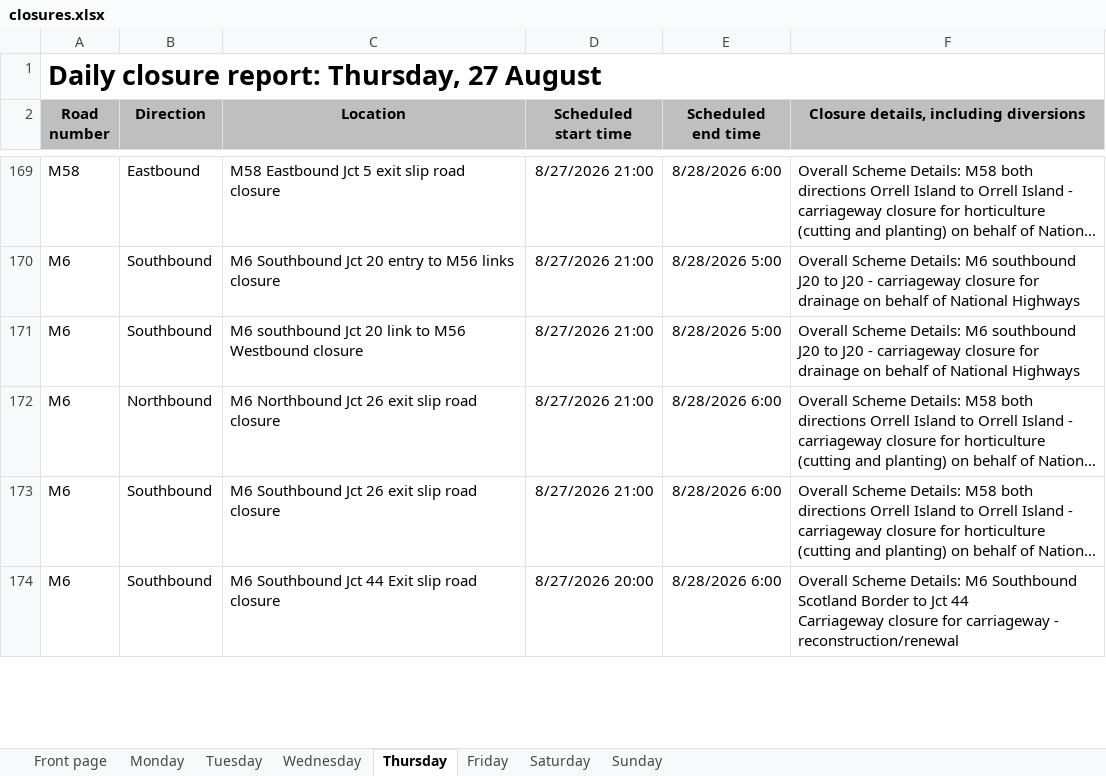
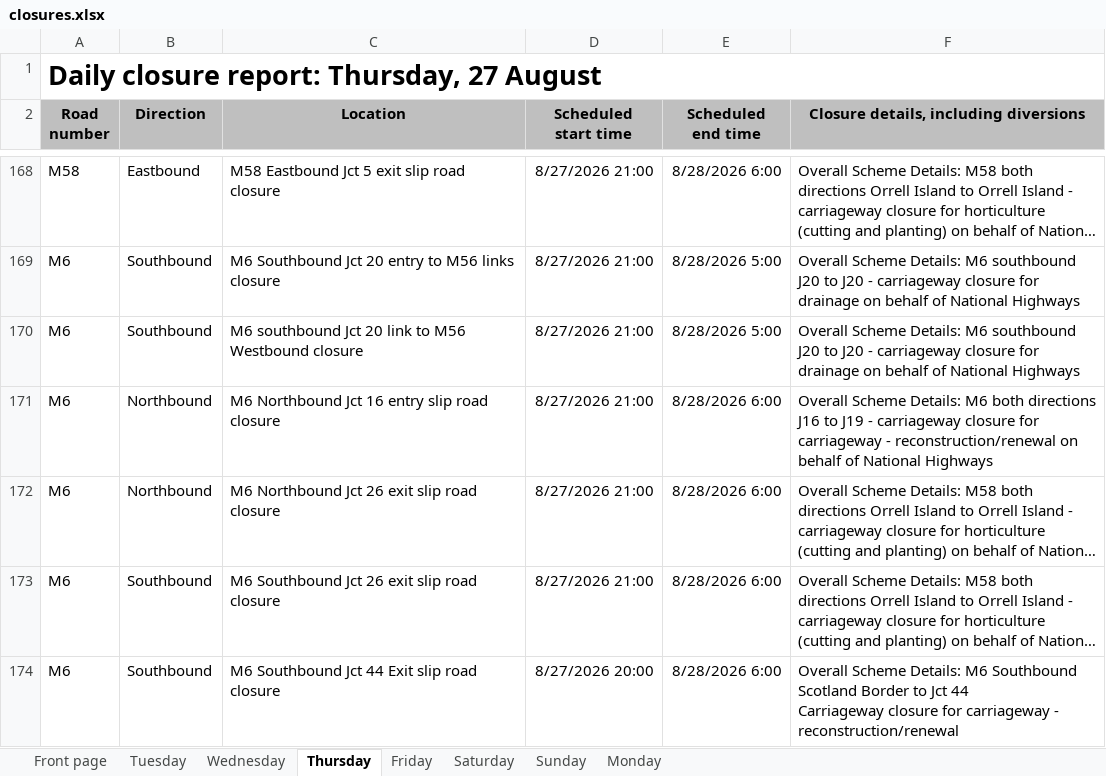
Before and after one commit to mnmred/uk-route-checker, an Excel workbook: closures.xlsx, sheet Thursday, drawn as a sheet; only a part is shown, gaps mark what is left out; long unchanged cells end in …; values as stored, in another font and other column widths than the file's, no borders; charts and pictures and conditional formats not drawn; the diff covers the shown part only; the diff names each change by its address in the sheet, - before the commit and + after, or states it on an @@ line.

```diff
--- a/closures.xlsx (sheet Thursday)
+++ b/closures.xlsx (sheet Thursday)
@@ sheet tab order changed: Front page | Tuesday | Wednesday | Thursday | Friday | Saturday | Sunday | Monday @@
+row 171: M6 | Northbound | M6 Northbound Jct 16 entry slip road closure | 8/27/2026 21:00 | 8/28/2026 6:00 | Overall Scheme Details: M6 both directions J16 to J19 - carriageway closure for carriageway - reconstruction/renewal on behalf of National Highways
```
Also changed, not shown: 1 added row and 3 removed rows elsewhere in this sheet, sheet Monday, sheet Tuesday, sheet Wednesday, sheet Front page, formulas that keep their value, charts or pictures.
